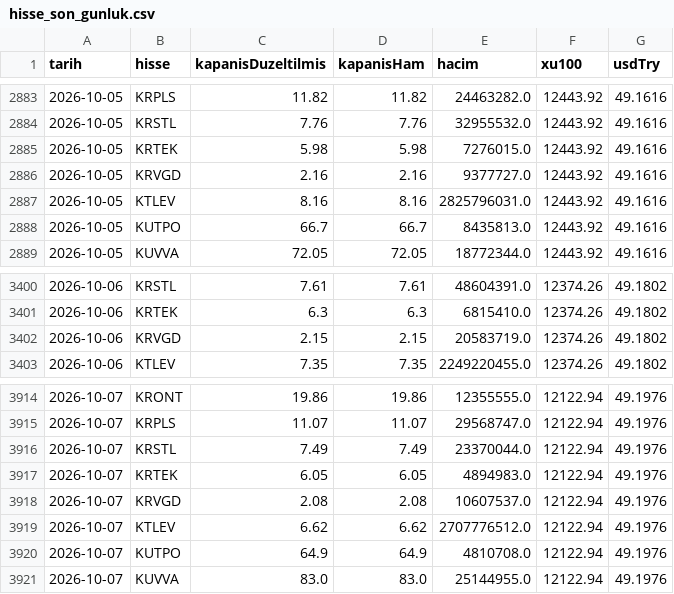
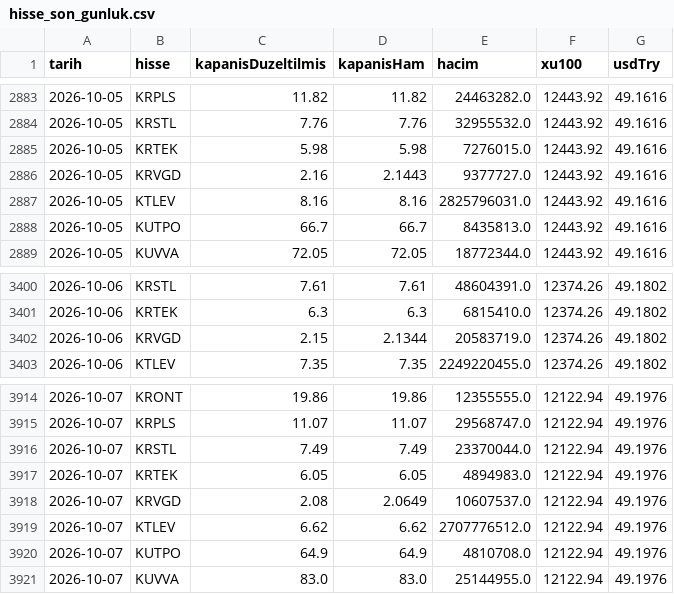
Before and after one commit to sercannnnn/fon-analiz-veri, a CSV file: veri/hisse_son_gunluk.csv, drawn as a sheet; only a part is shown, gaps mark what is left out; the diff covers the shown part only.

```diff
--- a/veri/hisse_son_gunluk.csv
+++ b/veri/hisse_son_gunluk.csv
@@ -2885,3 +2885,3 @@ tarih,hisse,kapanisDuzeltilmis,kapanisHam,hacim,xu100,usdTry
 2026-10-05,KRTEK,5.98,5.98,7276015.0,12443.92,49.1616
-2026-10-05,KRVGD,2.16,2.16,9377727.0,12443.92,49.1616
+2026-10-05,KRVGD,2.16,2.1443,9377727.0,12443.92,49.1616
 2026-10-05,KTLEV,8.16,8.16,2825796031.0,12443.92,49.1616
@@ -3401,3 +3401,3 @@ tarih,hisse,kapanisDuzeltilmis,kapanisHam,hacim,xu100,usdTry
 2026-10-06,KRTEK,6.3,6.3,6815410.0,12374.26,49.1802
-2026-10-06,KRVGD,2.15,2.15,20583719.0,12374.26,49.1802
+2026-10-06,KRVGD,2.15,2.1344,20583719.0,12374.26,49.1802
 2026-10-06,KTLEV,7.35,7.35,2249220455.0,12374.26,49.1802
@@ -3917,3 +3917,3 @@ tarih,hisse,kapanisDuzeltilmis,kapanisHam,hacim,xu100,usdTry
 2026-10-07,KRTEK,6.05,6.05,4894983.0,12122.94,49.1976
-2026-10-07,KRVGD,2.08,2.08,10607537.0,12122.94,49.1976
+2026-10-07,KRVGD,2.08,2.0649,10607537.0,12122.94,49.1976
 2026-10-07,KTLEV,6.62,6.62,2707776512.0,12122.94,49.1976
```
Also changed, not shown: 5 edited cells elsewhere in this file, 8 other files.
